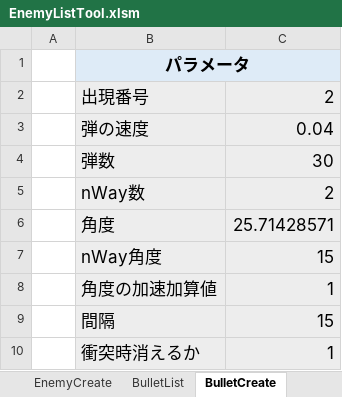
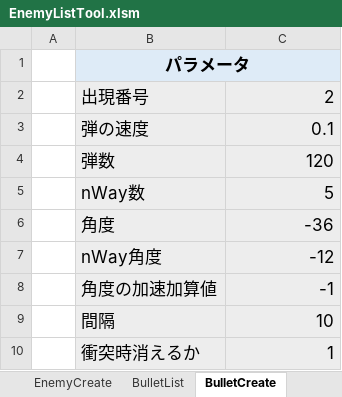
Before and after one commit to Req1630/Hullien, an Excel workbook: Hullien/Hullien/Data/GameParam/STG/EnemyListTool.xlsm, sheet BulletCreate, drawn as a sheet; values as stored, in another font and other column widths than the file's, no borders; charts and pictures not drawn; the diff names each change by its address in the sheet, - before the commit and + after, or states it on an @@ line.

```diff
--- a/Hullien/Hullien/Data/GameParam/STG/EnemyListTool.xlsm (sheet BulletCreate)
+++ b/Hullien/Hullien/Data/GameParam/STG/EnemyListTool.xlsm (sheet BulletCreate)
-C3: 0.04
+C3: 0.1
-C4: 30
+C4: 120
-C5: 2
+C5: 5
-C6: 25.71428571
+C6: -36
-C7: 15
+C7: -12
-C8: 1
+C8: -1
-C9: 15
+C9: 10
```
Also changed, not shown: sheet EnemyList, sheet BulletList, sheet EnemyCreate, sheet Map, charts or pictures, 24 other files.
